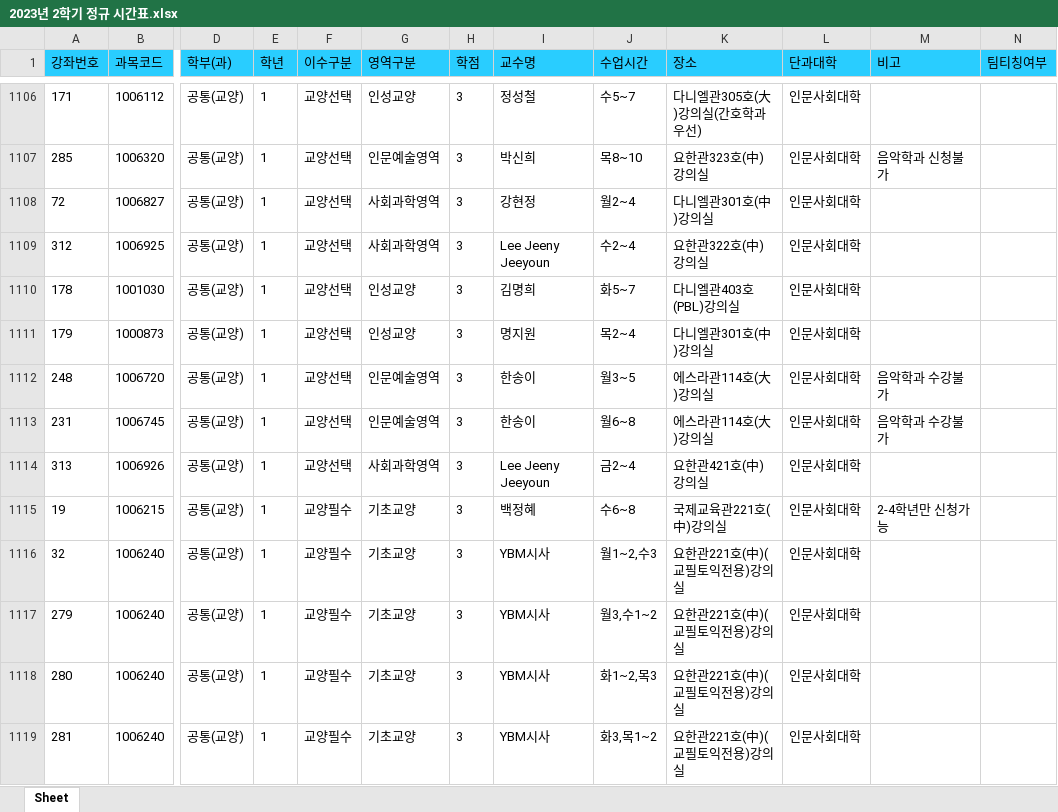
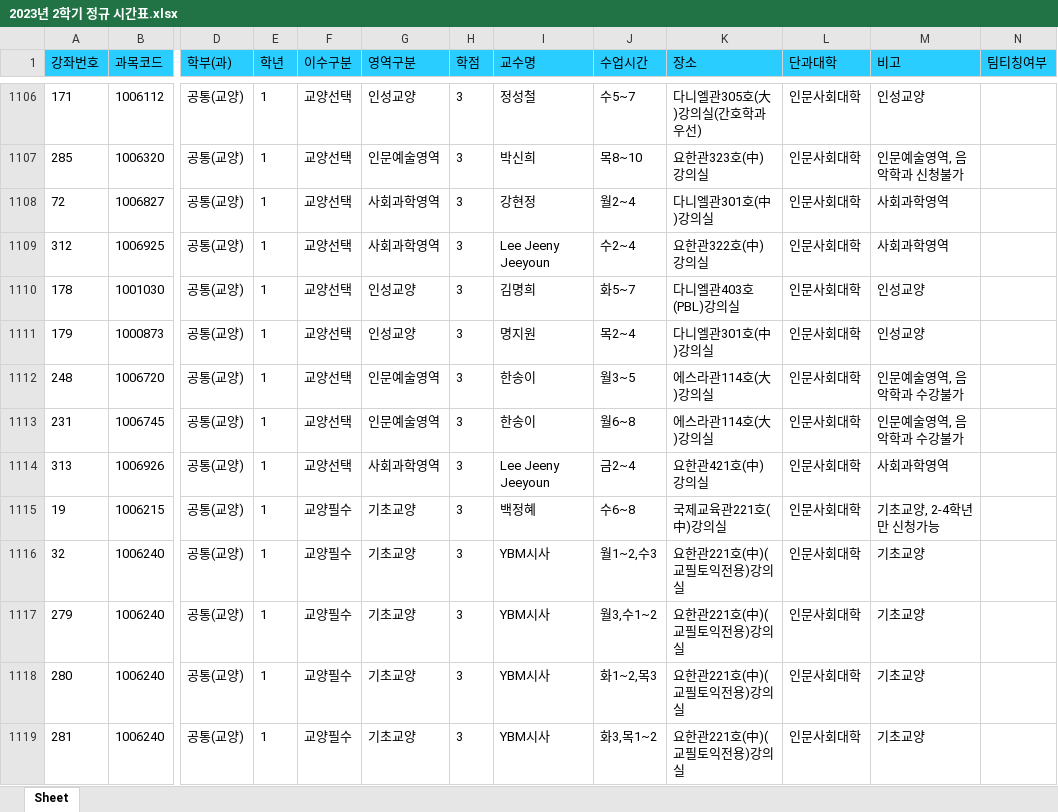
Before and after one commit to syu-kr/lecture.syu.kr-everytime, an Excel workbook: data/2023년 2학기 정규 시간표.xlsx, sheet Sheet, drawn as a sheet; only a part is shown, gaps mark what is left out; values as stored, in another font and other column widths than the file's, no borders; the diff covers the shown part only; the diff names each change by its address in the sheet, - before the commit and + after, or states it on an @@ line.

```diff
--- a/data/2023년 2학기 정규 시간표.xlsx (sheet Sheet)
+++ b/data/2023년 2학기 정규 시간표.xlsx (sheet Sheet)
-M1106 (비고): (empty)
+M1106 (비고): 인성교양
-M1107 (비고): 음악학과 신청불가
+M1107 (비고): 인문예술영역, 음악학과 신청불가
-M1108:M1109 (비고): (empty)
+M1108:M1109 (비고): 사회과학영역
-M1110:M1111 (비고): (empty)
+M1110:M1111 (비고): 인성교양
-M1112:M1113 (비고): 음악학과 수강불가
+M1112:M1113 (비고): 인문예술영역, 음악학과 수강불가
-M1114 (비고): (empty)
+M1114 (비고): 사회과학영역
-M1115 (비고): 2-4학년만 신청가능
+M1115 (비고): 기초교양, 2-4학년만 신청가능
-M1116:M1119 (비고): (empty)
+M1116:M1119 (비고): 기초교양
```
Also changed, not shown: 290 edited cells elsewhere in this sheet, 2 other files.
